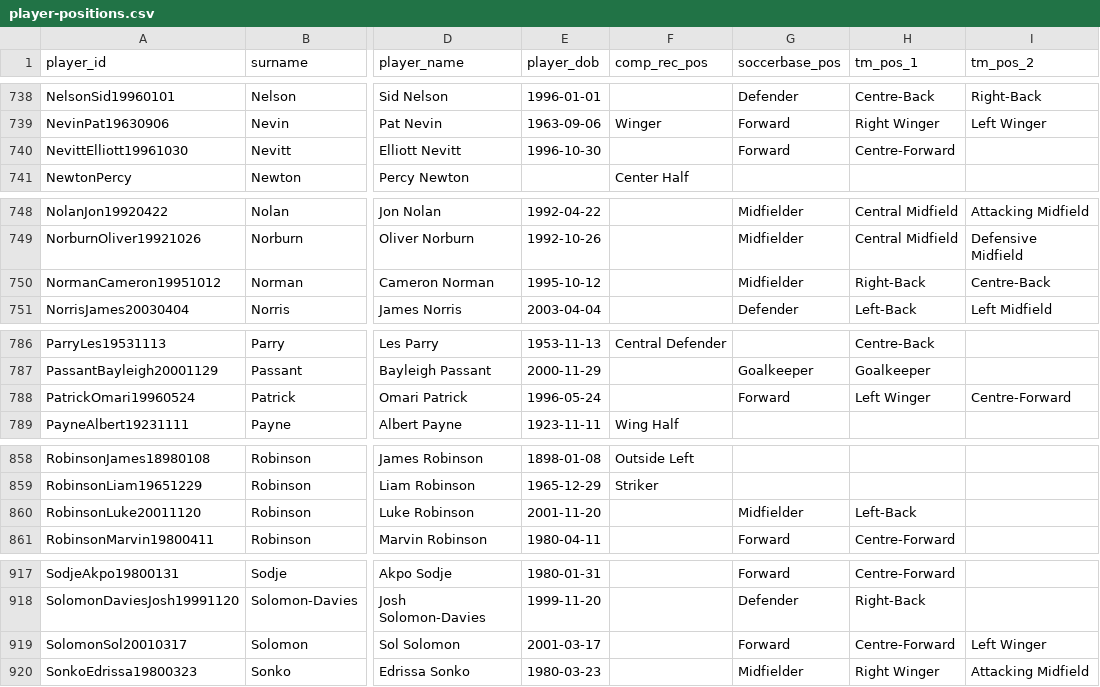
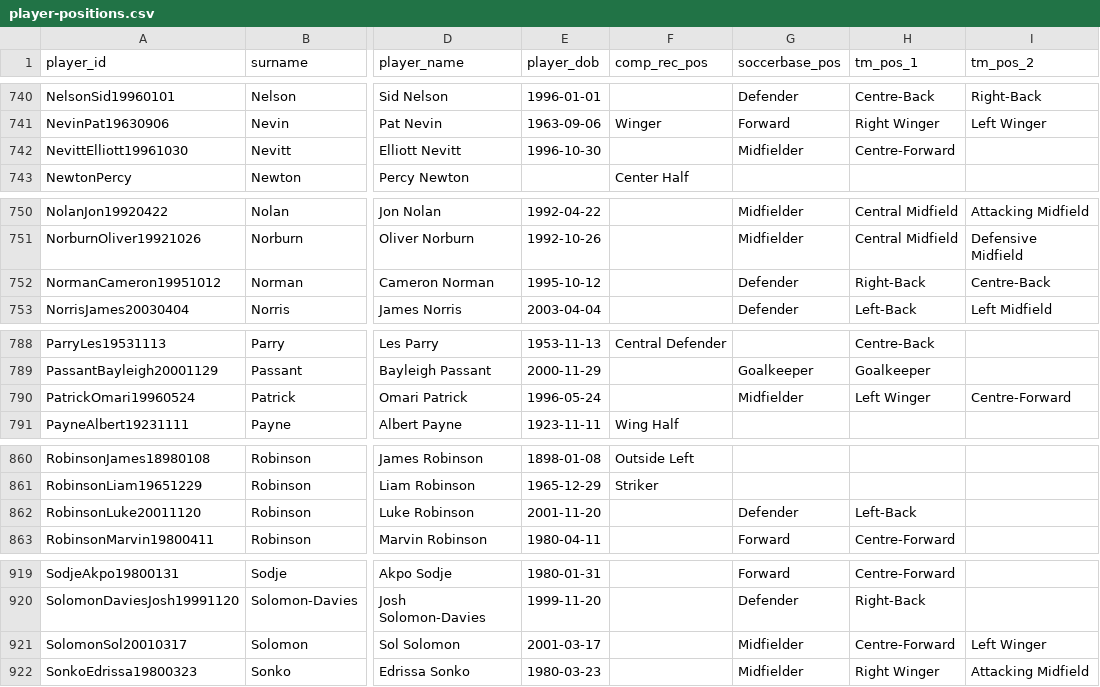
Before and after one commit to petebrown/wrangle-player-positions, a CSV file: output/player-positions.csv, drawn as a sheet; only a part is shown, gaps mark what is left out; addresses are those after the commit; the diff covers the shown part only; the diff names each change by its address in the sheet, - before the commit and + after, or states it on an @@ line.

```diff
--- a/output/player-positions.csv
+++ b/output/player-positions.csv
-G742 (soccerbase_pos): Forward
+G742 (soccerbase_pos): Midfielder
-G752 (soccerbase_pos): Midfielder
+G752 (soccerbase_pos): Defender
-G790 (soccerbase_pos): Forward
+G790 (soccerbase_pos): Midfielder
-G862 (soccerbase_pos): Midfielder
+G862 (soccerbase_pos): Defender
-G921 (soccerbase_pos): Forward
+G921 (soccerbase_pos): Midfielder
```
Also changed, not shown: 2 added rows and 6 edited cells elsewhere in this file, output/soccerbase.csv.
